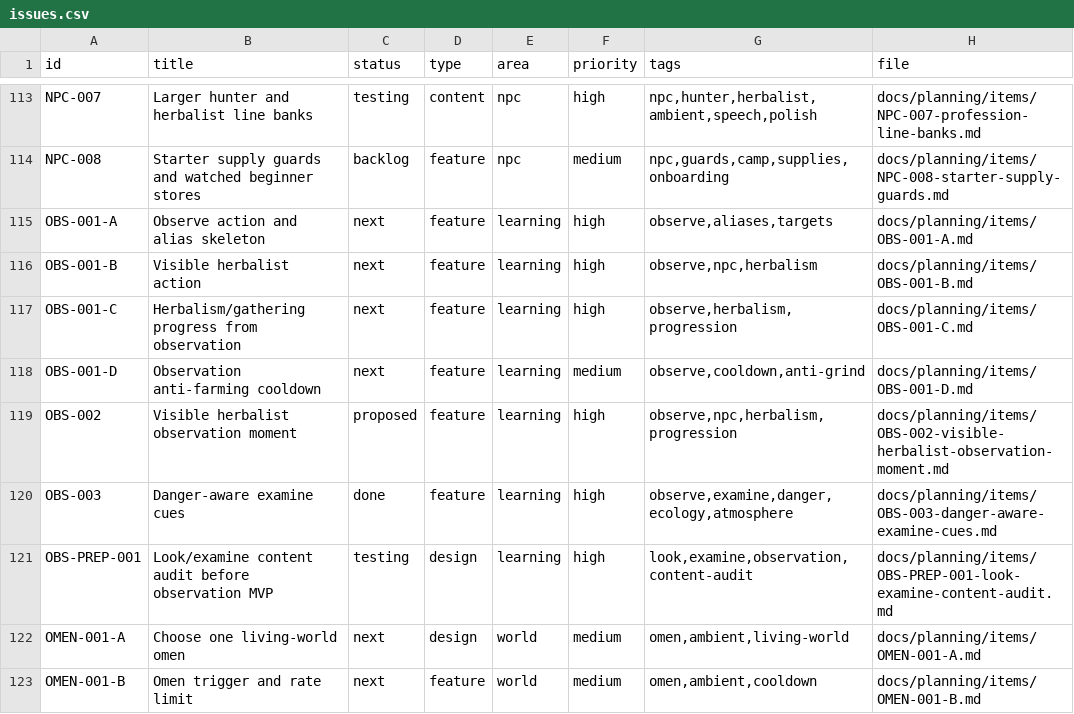
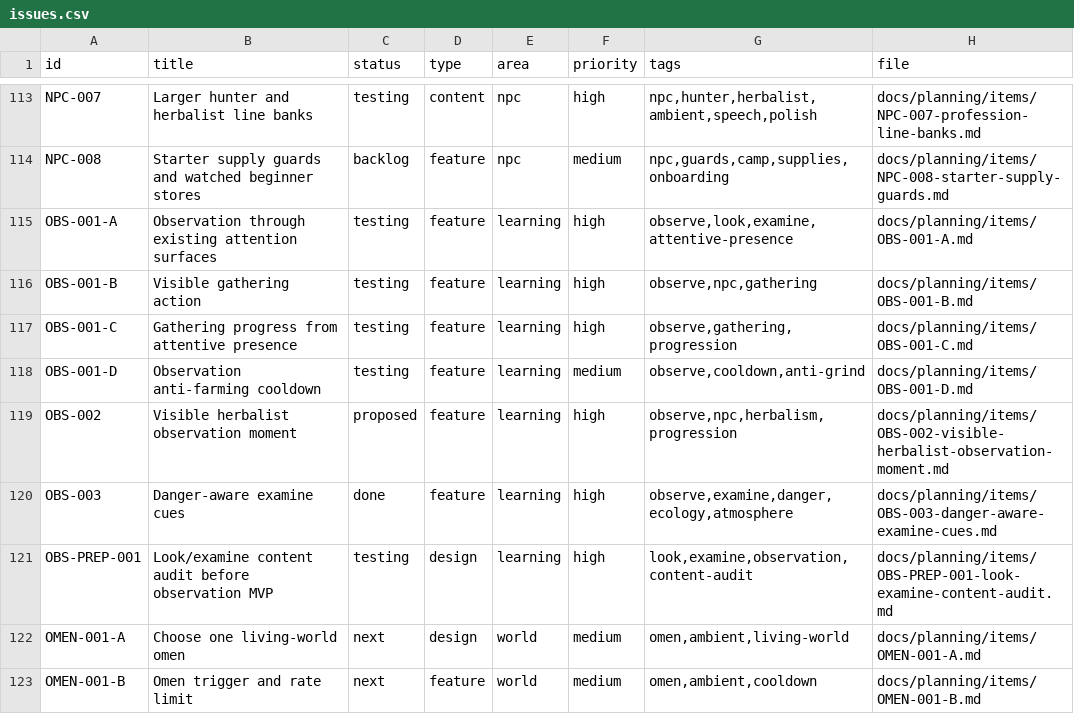
Before and after one commit to q587p/chornolis-marches, a CSV file: docs/planning/exports/issues.csv, drawn as a sheet; only a part is shown, gaps mark what is left out.

Commit message:
Bridge gathering observation to learning progress

```diff
--- a/docs/planning/exports/issues.csv
+++ b/docs/planning/exports/issues.csv
@@ -114,6 +114,6 @@ NPC-007,Larger hunter and herbalist line banks,testing,content,npc,high,"npc,hun
 NPC-008,Starter supply guards and watched beginner stores,backlog,feature,npc,medium,"npc,guards,camp,supplies,onboarding",docs/planning/items/NPC-008-starter-supply-guards.md
-OBS-001-A,Observe action and alias skeleton,next,feature,learning,high,"observe,aliases,targets",docs/planning/items/OBS-001-A.md
-OBS-001-B,Visible herbalist action,next,feature,learning,high,"observe,npc,herbalism",docs/planning/items/OBS-001-B.md
-OBS-001-C,Herbalism/gathering progress from observation,next,feature,learning,high,"observe,herbalism,progression",docs/planning/items/OBS-001-C.md
-OBS-001-D,Observation anti-farming cooldown,next,feature,learning,medium,"observe,cooldown,anti-grind",docs/planning/items/OBS-001-D.md
+OBS-001-A,Observation through existing attention surfaces,testing,feature,learning,high,"observe,look,examine,attentive-presence",docs/planning/items/OBS-001-A.md
+OBS-001-B,Visible gathering action,testing,feature,learning,high,"observe,npc,gathering",docs/planning/items/OBS-001-B.md
+OBS-001-C,Gathering progress from attentive presence,testing,feature,learning,high,"observe,gathering,progression",docs/planning/items/OBS-001-C.md
+OBS-001-D,Observation anti-farming cooldown,testing,feature,learning,medium,"observe,cooldown,anti-grind",docs/planning/items/OBS-001-D.md
 OBS-002,Visible herbalist observation moment,proposed,feature,learning,high,"observe,npc,herbalism,progression",docs/planning/items/OBS-002-visible-herbalist-observation-moment.md
```
Also changed, not shown: 10 other files.
